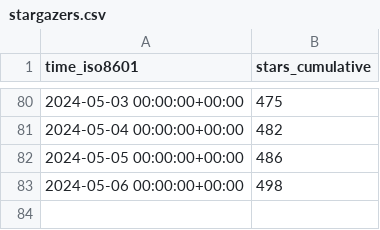
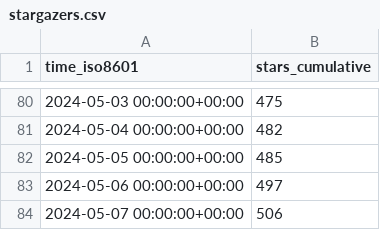
Before and after one commit to Feel-ix-343/markdown-oxide, a CSV file: Feel-ix-343/markdown-oxide/ghrs-data/stargazers.csv, drawn as a sheet; only a part is shown, gaps mark what is left out.

```diff
--- a/Feel-ix-343/markdown-oxide/ghrs-data/stargazers.csv
+++ b/Feel-ix-343/markdown-oxide/ghrs-data/stargazers.csv
@@ -81,3 +81,4 @@ time_iso8601,stars_cumulative
 2024-05-04 00:00:00+00:00,482
-2024-05-05 00:00:00+00:00,486
-2024-05-06 00:00:00+00:00,498
+2024-05-05 00:00:00+00:00,485
+2024-05-06 00:00:00+00:00,497
+2024-05-07 00:00:00+00:00,506
```
